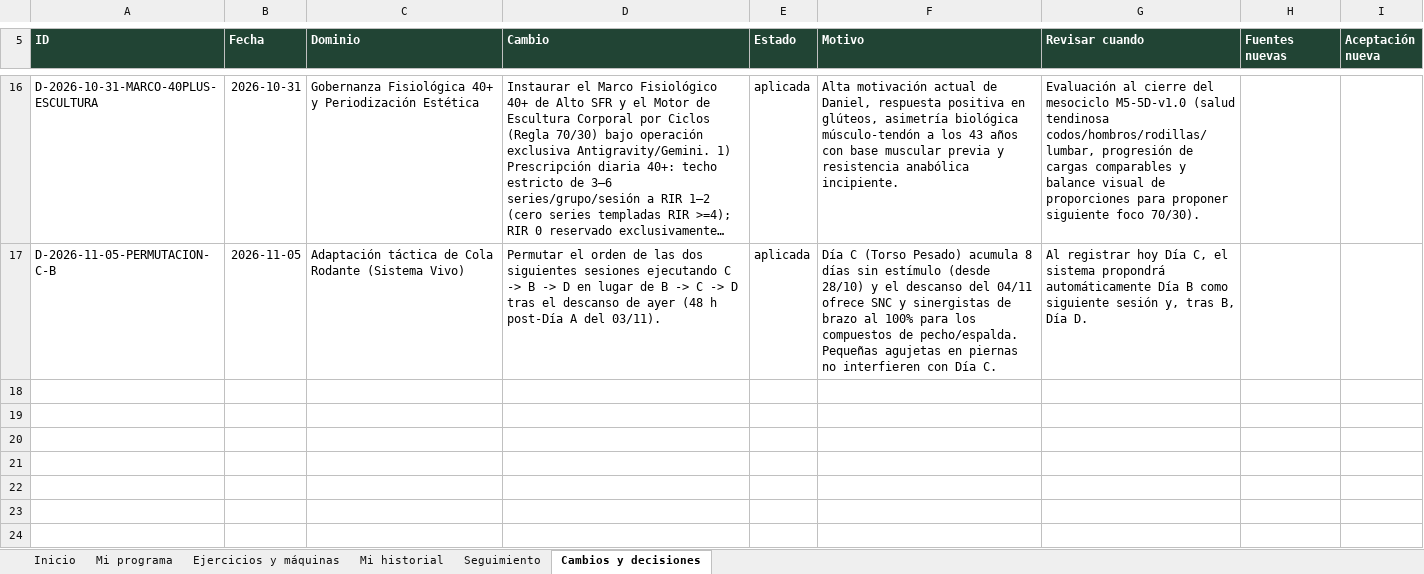
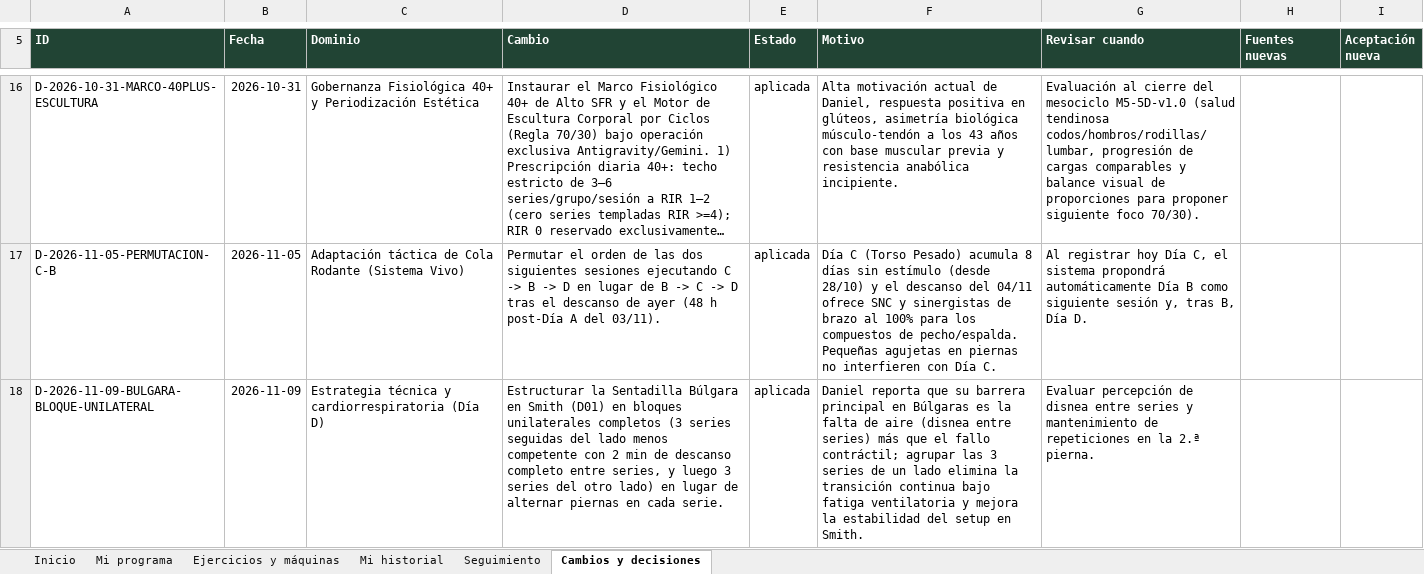
Before and after one commit to chicocollage/dame_cana, an Excel workbook: outputs/operativo/DAME_CANA_OPERATIVO_LOCAL.xlsx, sheet Cambios y decisiones, drawn as a sheet; only a part is shown, gaps mark what is left out; long unchanged cells end in …; values as stored, in another font and other column widths than the file's, no borders; table styles not drawn; the diff covers the shown part only; the diff names each change by its address in the sheet, - before the commit and + after, or states it on an @@ line.

```diff
--- a/outputs/operativo/DAME_CANA_OPERATIVO_LOCAL.xlsx (sheet Cambios y decisiones)
+++ b/outputs/operativo/DAME_CANA_OPERATIVO_LOCAL.xlsx (sheet Cambios y decisiones)
+row 18: D-2026-11-09-BULGARA-BLOQUE-UNILATERAL | 2026-11-09 | Estrategia técnica y cardiorrespiratoria (Día D) | Estructurar la Sentadilla Búlgara en Smith (D01) en bloques unilaterales completos (3 series seguidas del lado menos competente con 2 min de descanso completo entre series, y luego 3 series del otro lado) en lugar de alternar piernas en cada serie. | aplicada | Daniel reporta que su barrera principal en Búlgaras es la falta de aire (disnea entre series) más que el fallo contráctil; agrupar las 3 series de un lado elimina la transición continua bajo fatiga ventilatoria y mejora la estabilidad del setup en Smith. | Evaluar percepción de disnea entre series y mantenimiento de repeticiones en la 2.ª pierna.
```
Also changed, not shown: 1 added row and 1 edited cell elsewhere in this sheet, sheet Mi programa, sheet Ejercicios y máquinas, sheet Inicio, sheet Seguimiento, sheet Mi historial, outputs/01a0ee94-3218-7bc2-860f-bda74883553e/DAME_CANA_REGISTRO_LOCAL.xlsx, 29 other files.
